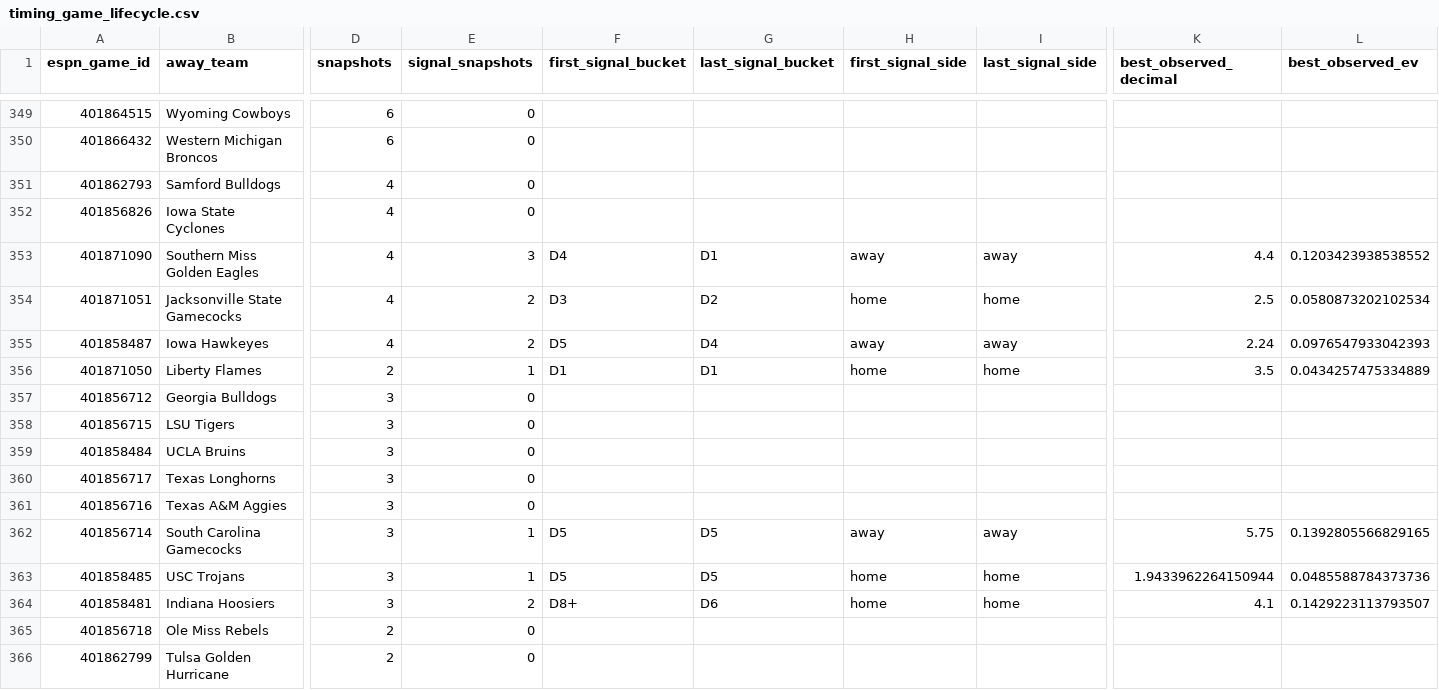
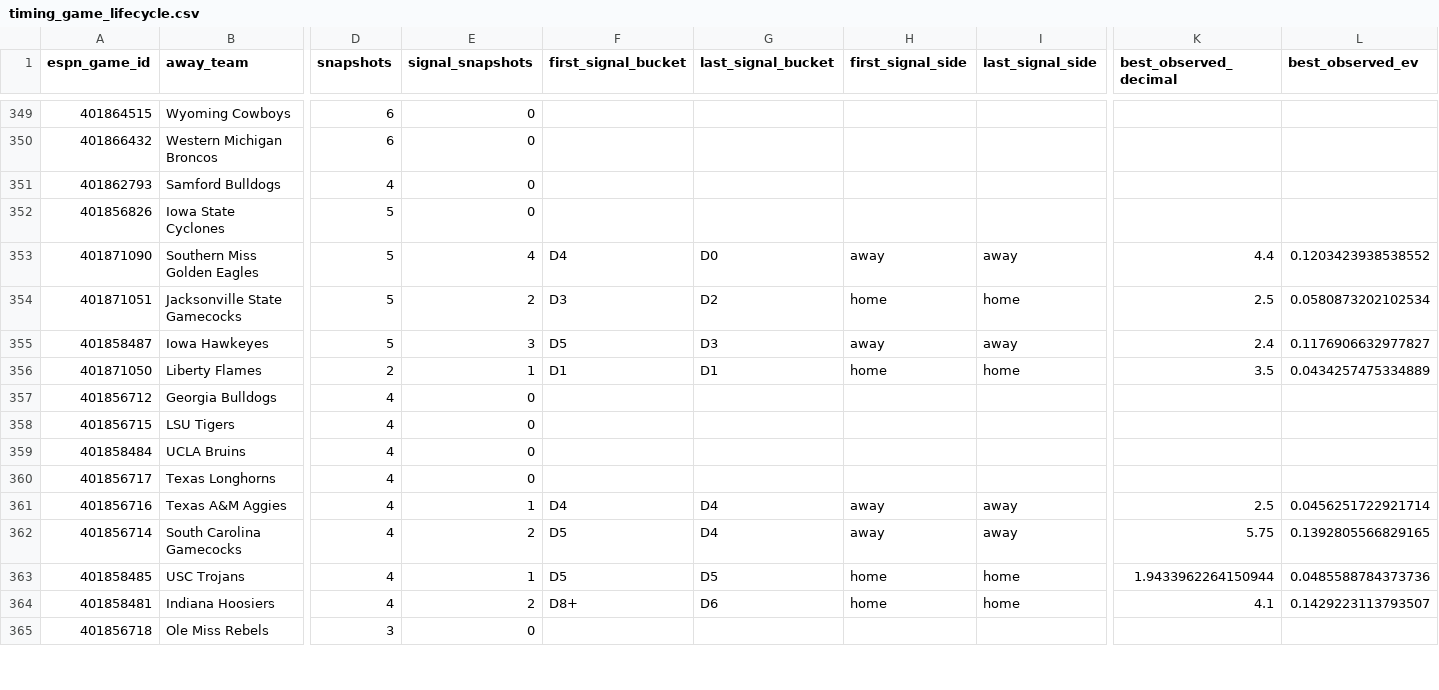
Before and after one commit to drhyphy/ncaa-football-daily-board, a CSV file: model/reports/timing_game_lifecycle.csv, drawn as a sheet; only a part is shown, gaps mark what is left out; removed rows and columns are numbered as before the commit, all else as after; rows hold the shown columns only; the diff covers the shown part only; the diff names each change by its address in the sheet, - before the commit and + after, or states it on an @@ line.

```diff
--- a/model/reports/timing_game_lifecycle.csv
+++ b/model/reports/timing_game_lifecycle.csv
-D352:D355 (snapshots): 4
+D352:D355 (snapshots): 5
-E353 (signal_snapshots): 3
+E353 (signal_snapshots): 4
-G353 (last_signal_bucket): D1
+G353 (last_signal_bucket): D0
-E355 (signal_snapshots): 2
+E355 (signal_snapshots): 3
-G355 (last_signal_bucket): D4
+G355 (last_signal_bucket): D3
-K355 (best_observed_decimal): 2.24
+K355 (best_observed_decimal): 2.4
-L355 (best_observed_ev): 0.0976547933042393
+L355 (best_observed_ev): 0.1176906632977827
-D357:D364 (snapshots): 3
+D357:D364 (snapshots): 4
-E361 (signal_snapshots): 0
+E361 (signal_snapshots): 1
-F361 (first_signal_bucket): (empty)
+F361 (first_signal_bucket): D4
-G361 (last_signal_bucket): (empty)
+G361 (last_signal_bucket): D4
-H361 (first_signal_side): (empty)
+H361 (first_signal_side): away
-I361 (last_signal_side): (empty)
+I361 (last_signal_side): away
-K361 (best_observed_decimal): (empty)
+K361 (best_observed_decimal): 2.5
-L361 (best_observed_ev): (empty)
+L361 (best_observed_ev): 0.0456251722921714
-E362 (signal_snapshots): 1
+E362 (signal_snapshots): 2
-G362 (last_signal_bucket): D5
+G362 (last_signal_bucket): D4
-D365 (snapshots): 2
+D365 (snapshots): 3
-row 366: 401862799 | Tulsa Golden Hurricane | 2 | 0
```
Also changed, not shown: 5 added rows, 4 removed rows, 19 moved rows and 58 edited cells elsewhere in this file, model/reports/timing_by_horizon.csv, model/reports/timing_pairwise_prices.csv, 6 other files.
